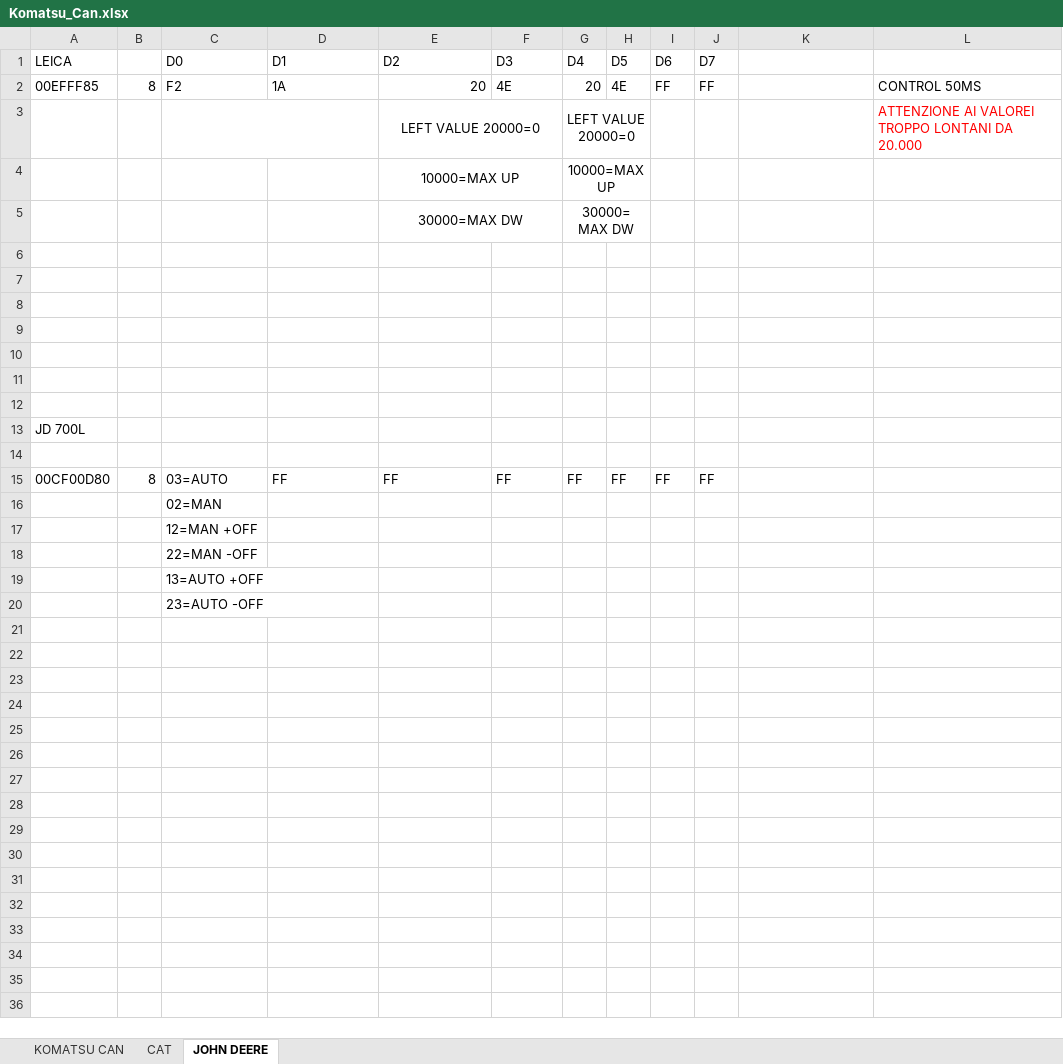
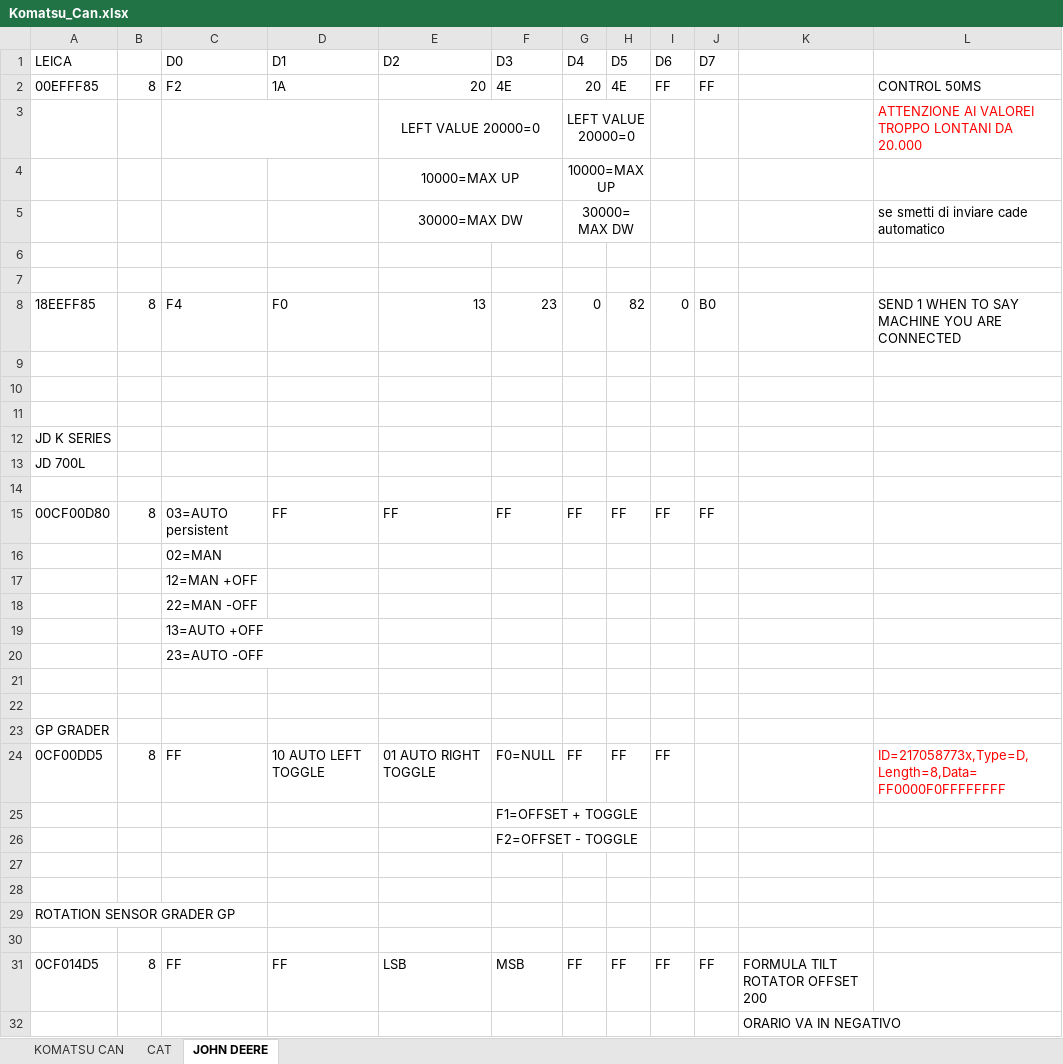
Before and after one commit to robertoricotti/stonex_mc, an Excel workbook: app/src/main/assets/Komatsu_Can.xlsx, sheet JOHN DEERE, drawn as a sheet; values as stored, in another font and other column widths than the file's, no borders; removed rows and columns are numbered as before the commit, all else as after; the diff names each change by its address in the sheet, - before the commit and + after, or states it on an @@ line.

```diff
--- a/app/src/main/assets/Komatsu_Can.xlsx (sheet JOHN DEERE)
+++ b/app/src/main/assets/Komatsu_Can.xlsx (sheet JOHN DEERE)
-L5: (empty)
+L5: se smetti di inviare cade automatico
+row 6: (empty)
+row 7: (empty)
+row 8: 18EEFF85 | 8 | F4 | F0 | 13 | 23 | 0 | 82 | 0 | B0 |  | SEND 1 WHEN TO SAY MACHINE YOU ARE CONNECTED
-A12 (LEICA): (empty)
+A12 (LEICA): JD K SERIES
-row 10: (empty)
-row 11: (empty)
-row 12: (empty)
-C15 (D0): 03=AUTO
+C15 (D0): 03=AUTO persistent
+row 21: (empty)
+row 22: (empty)
+row 23: GP GRADER
+row 24: 0CF00DD5 | 8 | FF | 10 AUTO LEFT TOGGLE | 01 AUTO RIGHT TOGGLE | F0=NULL | FF | FF | FF |  |  | ID=217058773x,Type=D,Length=8,Data=FF0000F0FFFFFFFF
+row 25:  |  |  |  |  | F1=OFFSET + TOGGLE
+row 26:  |  |  |  |  | F2=OFFSET - TOGGLE
+row 27: (empty)
+row 28: (empty)
+row 29: ROTATION SENSOR GRADER GP
+row 30: (empty)
+row 31: 0CF014D5 | 8 | FF | FF | LSB | MSB | FF | FF | FF | FF | FORMULA TILT ROTATOR OFFSET 200
+row 32:  |  |  |  |  |  |  |  |  |  | ORARIO VA IN NEGATIVO
```
Also changed, not shown: sheet CAT, sheet KOMATSU CAN, 2 other files.
